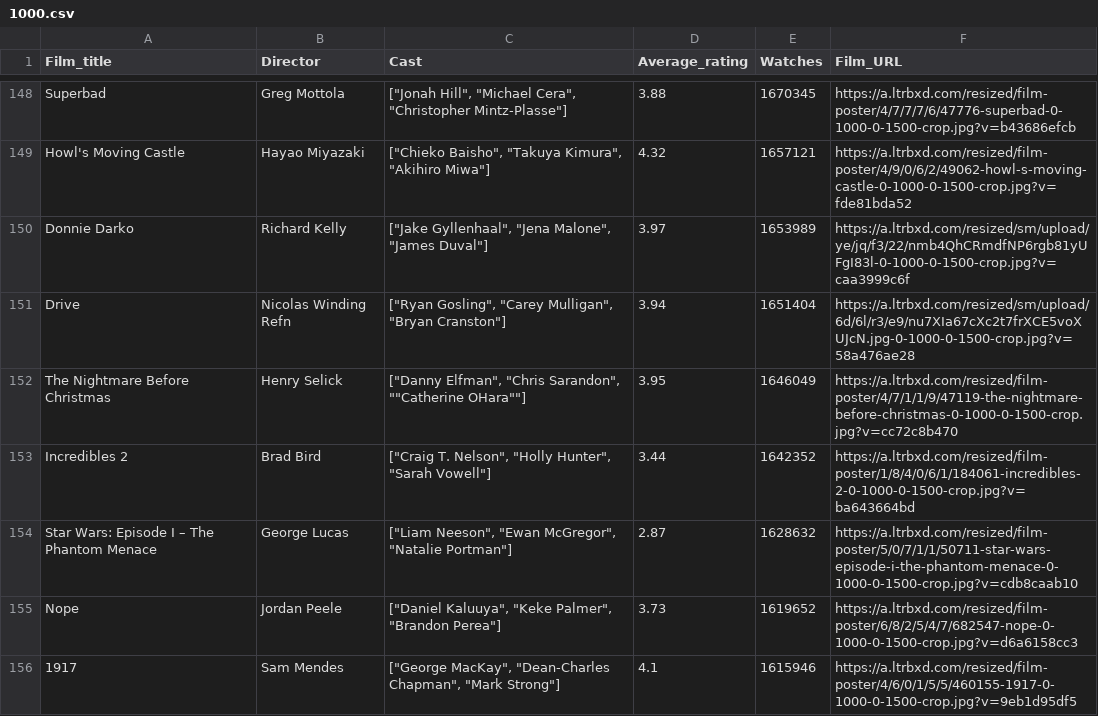
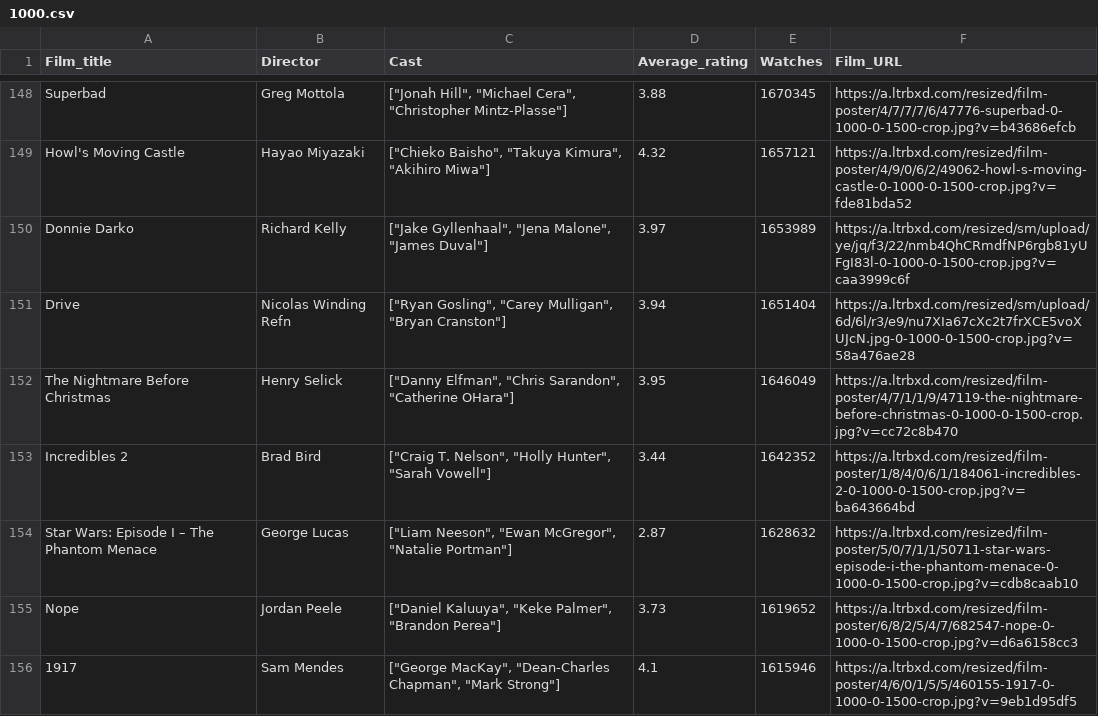
Before and after one commit to wjorgensen/RankRushd, a CSV file: public/1000.csv, drawn as a sheet; only a part is shown, gaps mark what is left out; the diff covers the shown part only.

Commit message:
Finally fixed cast bug

```diff
--- a/public/1000.csv
+++ b/public/1000.csv
@@ -151,3 +151,3 @@ Donnie Darko,Richard Kelly,"[""Jake Gyllenhaal"", ""Jena Malone"", ""James Duval
 Drive,Nicolas Winding Refn,"[""Ryan Gosling"", ""Carey Mulligan"", ""Bryan Cranston""]",3.94,1651404,https://a.ltrbxd.com/resized/sm/upload/6d/6l/r3/e9/nu7XIa67cXc2t7frXCE5voXUJcN.jpg-0-1000-0-1500-crop.jpg?v=58a476ae28
-The Nightmare Before Christmas,Henry Selick,"[""Danny Elfman"", ""Chris Sarandon"", """"Catherine OHara""""]",3.95,1646049,https://a.ltrbxd.com/resized/film-poster/4/7/1/1/9/47119-the-nightmare-before-christmas-0-1000-0-1500-crop.jpg?v=cc72c8b470
+The Nightmare Before Christmas,Henry Selick,"[""Danny Elfman"", ""Chris Sarandon"", ""Catherine OHara""]",3.95,1646049,https://a.ltrbxd.com/resized/film-poster/4/7/1/1/9/47119-the-nightmare-before-christmas-0-1000-0-1500-crop.jpg?v=cc72c8b470
 Incredibles 2,Brad Bird,"[""Craig T. Nelson"", ""Holly Hunter"", ""Sarah Vowell""]",3.44,1642352,https://a.ltrbxd.com/resized/film-poster/1/8/4/0/6/1/184061-incredibles-2-0-1000-0-1500-crop.jpg?v=ba643664bd
```
Also changed, not shown: 27 edited cells elsewhere in this file, public/250.csv, public/500.csv, 2 other files.
